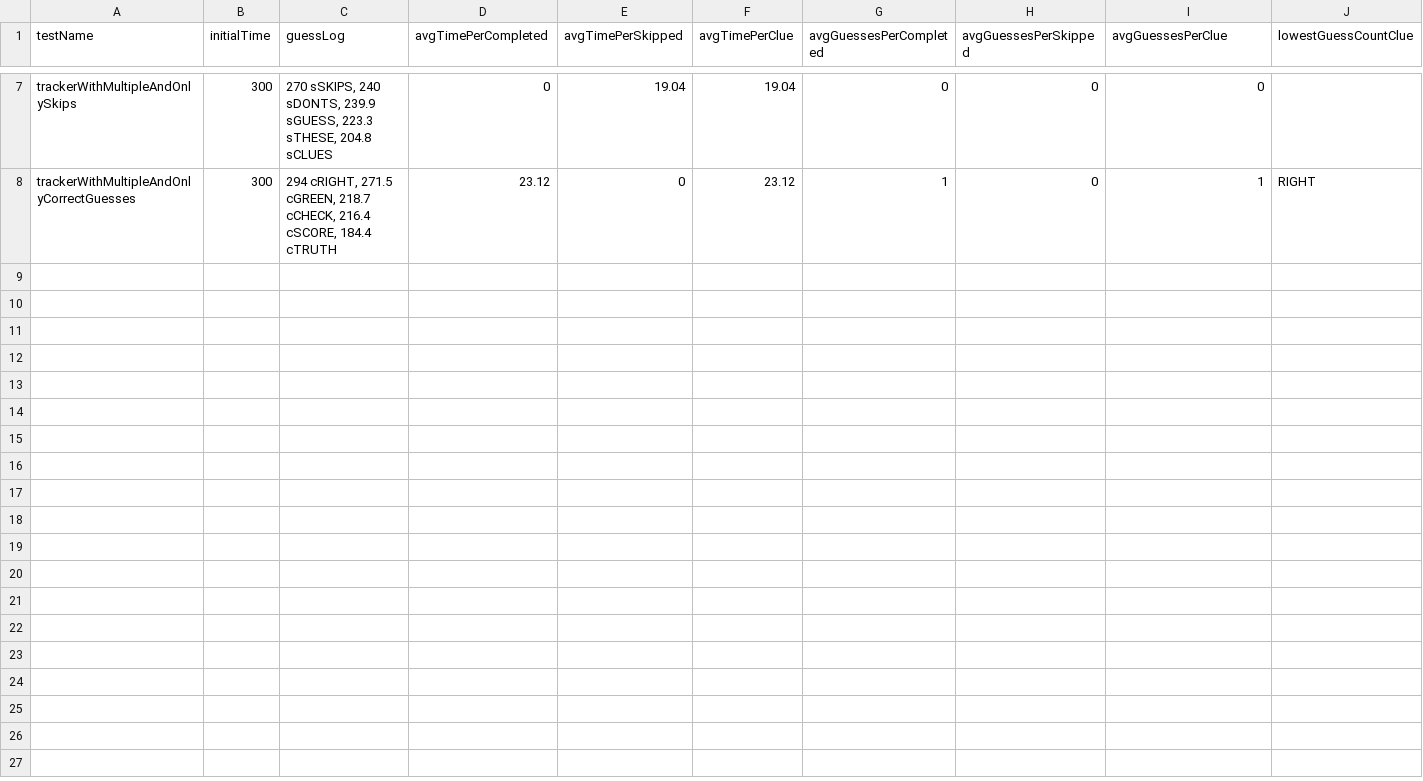
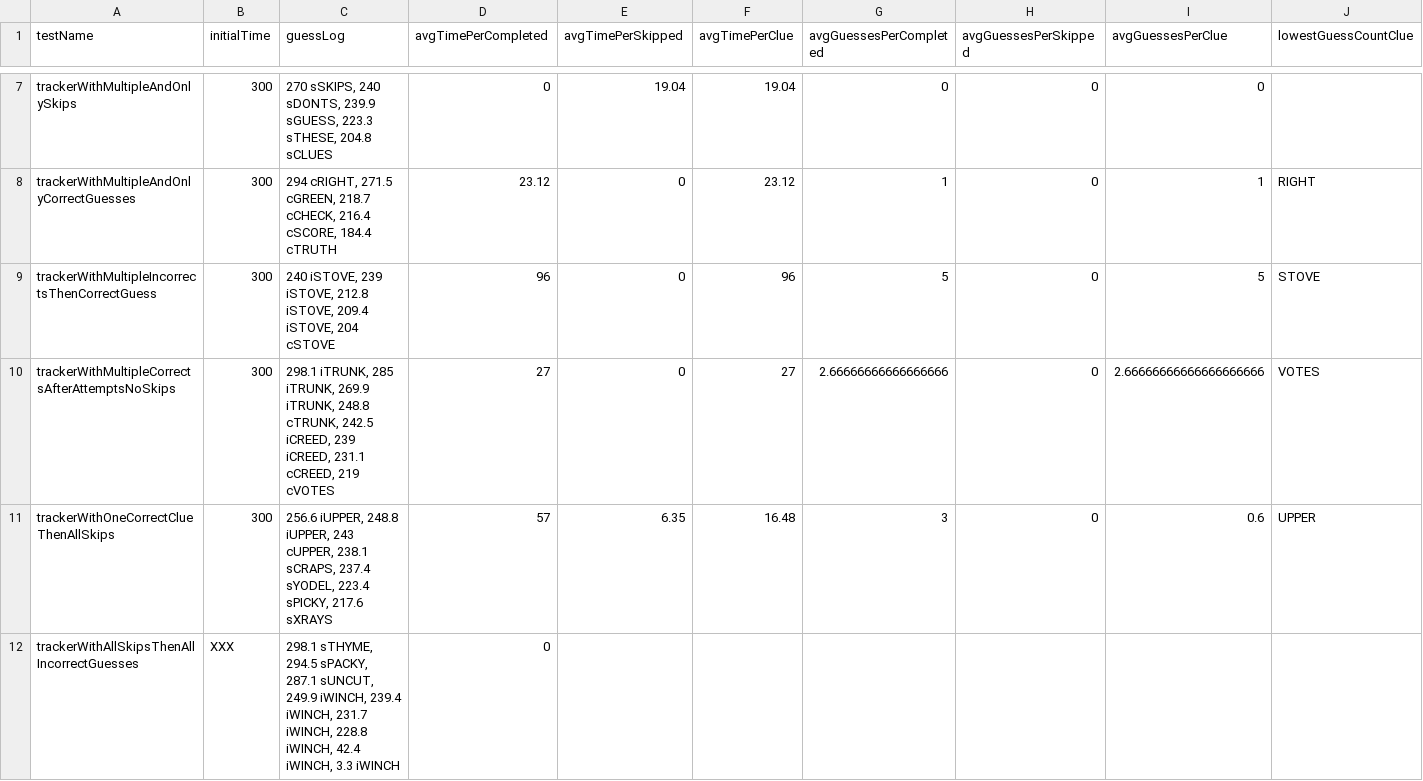
Before and after one commit to g-liu/WordleWithFriends, a CSV file: WordleWithFriendsTests/Models/Time Trial/Test Data/TimeTrialTrackerTestsData.csv, drawn as a sheet; only a part is shown, gaps mark what is left out; rows hold the shown columns only; the diff names each change by its address in the sheet, - before the commit and + after, or states it on an @@ line.

```diff
--- a/WordleWithFriendsTests/Models/Time Trial/Test Data/TimeTrialTrackerTestsData.csv
+++ b/WordleWithFriendsTests/Models/Time Trial/Test Data/TimeTrialTrackerTestsData.csv
+row 9: trackerWithMultipleIncorrectsThenCorrectGuess | 300 | 240 iSTOVE, 239 iSTOVE, 212.8 iSTOVE, 209.4 iSTOVE, 204 cSTOVE | 96 | 0 | 96 | 5 | 0 | 5 | STOVE
+row 10: trackerWithMultipleCorrectsAfterAttemptsNoSkips | 300 | 298.1 iTRUNK, 285 iTRUNK, 269.9 iTRUNK, 248.8 cTRUNK, 242.5 iCREED, 239 iCREED, 231.1 cCREED, 219 cVOTES | 27 | 0 | 27 | 2.66666666666666666 | 0 | 2.66666666666666666666 | VOTES
+row 11: trackerWithOneCorrectClueThenAllSkips | 300 | 256.6 iUPPER, 248.8 iUPPER, 243 cUPPER, 238.1 sCRAPS, 237.4 sYODEL, 223.4 sPICKY, 217.6 sXRAYS | 57 | 6.35 | 16.48 | 3 | 0 | 0.6 | UPPER
+row 12: trackerWithAllSkipsThenAllIncorrectGuesses | XXX | 298.1 sTHYME, 294.5 sPACKY, 287.1 sUNCUT, 249.9 iWINCH, 239.4 iWINCH, 231.7 iWINCH, 228.8 iWINCH, 42.4 iWINCH, 3.3 iWINCH | 0
```
Also changed, not shown: 1 other file.
